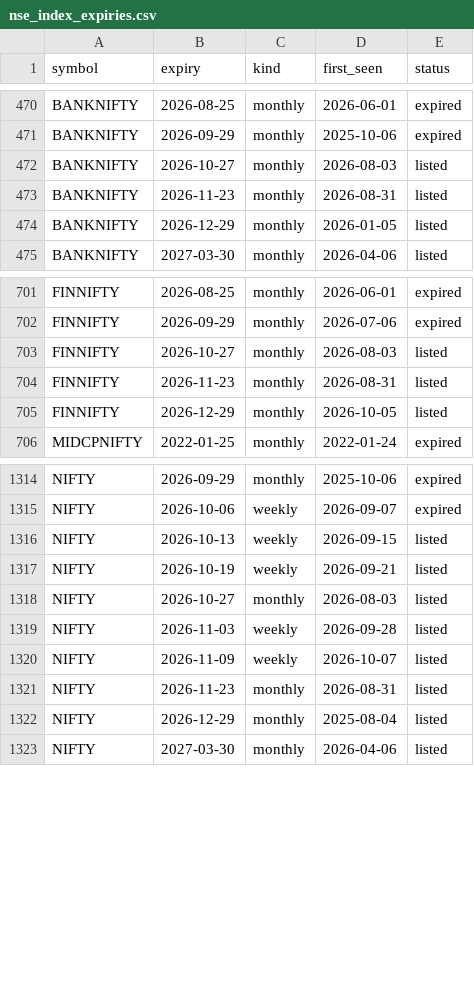
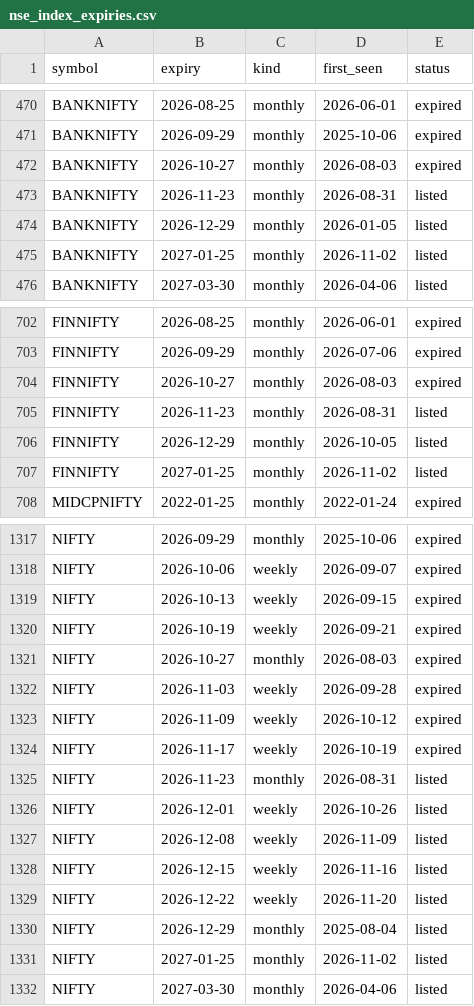
Before and after one commit to abhishekwasu-hue/AdvanceTradingPlatform, a CSV file: backend/app/instruments/data/nse_index_expiries.csv, drawn as a sheet; only a part is shown, gaps mark what is left out; the diff covers the shown part only.

```diff
--- a/backend/app/instruments/data/nse_index_expiries.csv
+++ b/backend/app/instruments/data/nse_index_expiries.csv
@@ -471,5 +471,6 @@ BANKNIFTY,2026-08-25,monthly,2026-06-01,expired
 BANKNIFTY,2026-09-29,monthly,2025-10-06,expired
-BANKNIFTY,2026-10-27,monthly,2026-08-03,listed
+BANKNIFTY,2026-10-27,monthly,2026-08-03,expired
 BANKNIFTY,2026-11-23,monthly,2026-08-31,listed
 BANKNIFTY,2026-12-29,monthly,2026-01-05,listed
+BANKNIFTY,2027-01-25,monthly,2026-11-02,listed
 BANKNIFTY,2027-03-30,monthly,2026-04-06,listed
@@ -702,5 +703,6 @@ FINNIFTY,2026-08-25,monthly,2026-06-01,expired
 FINNIFTY,2026-09-29,monthly,2026-07-06,expired
-FINNIFTY,2026-10-27,monthly,2026-08-03,listed
+FINNIFTY,2026-10-27,monthly,2026-08-03,expired
 FINNIFTY,2026-11-23,monthly,2026-08-31,listed
 FINNIFTY,2026-12-29,monthly,2026-10-05,listed
+FINNIFTY,2027-01-25,monthly,2026-11-02,listed
 MIDCPNIFTY,2022-01-25,monthly,2022-01-24,expired
@@ -1315,9 +1318,15 @@ NIFTY,2026-09-29,monthly,2025-10-06,expired
 NIFTY,2026-10-06,weekly,2026-09-07,expired
-NIFTY,2026-10-13,weekly,2026-09-15,listed
-NIFTY,2026-10-19,weekly,2026-09-21,listed
-NIFTY,2026-10-27,monthly,2026-08-03,listed
-NIFTY,2026-11-03,weekly,2026-09-28,listed
-NIFTY,2026-11-09,weekly,2026-10-07,listed
+NIFTY,2026-10-13,weekly,2026-09-15,expired
+NIFTY,2026-10-19,weekly,2026-09-21,expired
+NIFTY,2026-10-27,monthly,2026-08-03,expired
+NIFTY,2026-11-03,weekly,2026-09-28,expired
+NIFTY,2026-11-09,weekly,2026-10-12,expired
+NIFTY,2026-11-17,weekly,2026-10-19,expired
 NIFTY,2026-11-23,monthly,2026-08-31,listed
+NIFTY,2026-12-01,weekly,2026-10-26,listed
+NIFTY,2026-12-08,weekly,2026-11-09,listed
+NIFTY,2026-12-15,weekly,2026-11-16,listed
+NIFTY,2026-12-22,weekly,2026-11-20,listed
 NIFTY,2026-12-29,monthly,2025-08-04,listed
+NIFTY,2027-01-25,monthly,2026-11-02,listed
 NIFTY,2027-03-30,monthly,2026-04-06,listed
```
Also changed, not shown: 2 added rows and 2 edited cells elsewhere in this file, 1 other file.
